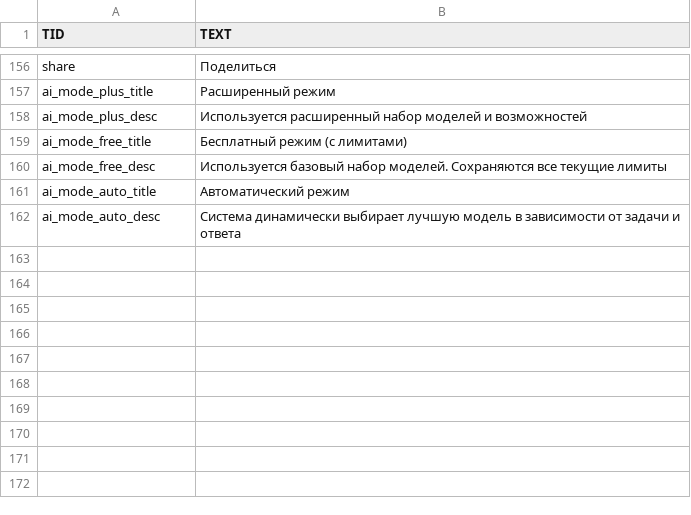
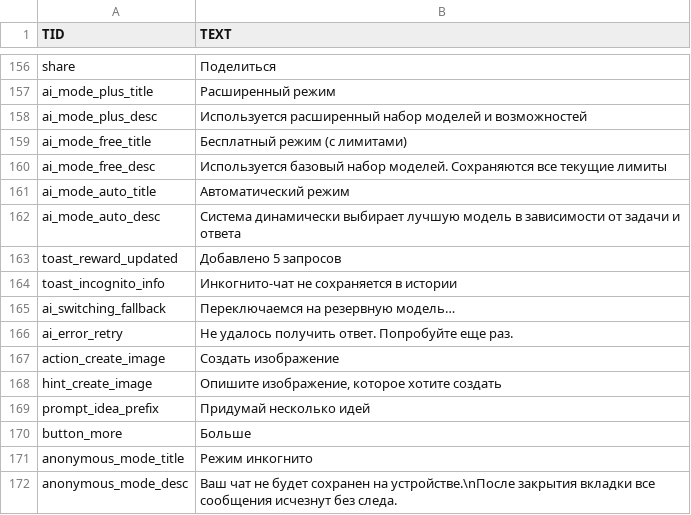
Before and after one commit to Moii-gh/FreeChat-AndroidApp, a CSV file: app/src/main/assets/languages/ru.csv, drawn as a sheet; only a part is shown, gaps mark what is left out; the diff names each change by its address in the sheet, - before the commit and + after, or states it on an @@ line.

```diff
--- a/app/src/main/assets/languages/ru.csv
+++ b/app/src/main/assets/languages/ru.csv
+row 163: toast_reward_updated | Добавлено 5 запросов
+row 164: toast_incognito_info | Инкогнито-чат не сохраняется в истории
+row 165: ai_switching_fallback | Переключаемся на резервную модель…
+row 166: ai_error_retry | Не удалось получить ответ. Попробуйте еще раз.
+row 167: action_create_image | Создать изображение
+row 168: hint_create_image | Опишите изображение, которое хотите создать
+row 169: prompt_idea_prefix | Придумай несколько идей
+row 170: button_more | Больше
+row 171: anonymous_mode_title | Режим инкогнито
+row 172: anonymous_mode_desc | Ваш чат не будет сохранен на устройстве.\nПосле закрытия вкладки все сообщения исчезнут без следа.
```
Also changed, not shown: app/src/main/assets/languages/en.csv, app/src/main/assets/languages/uk.csv, 48 other files.
